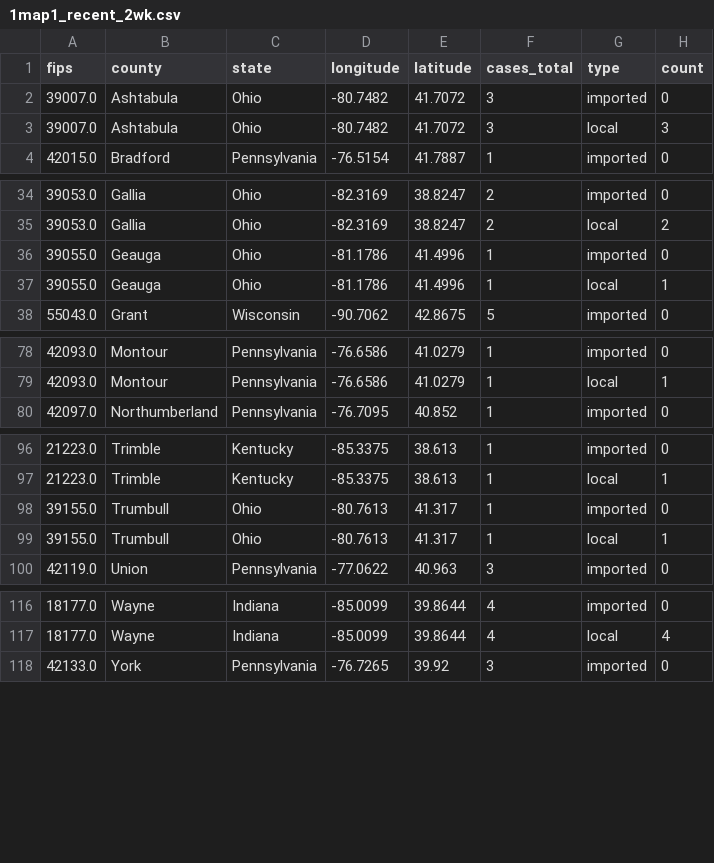
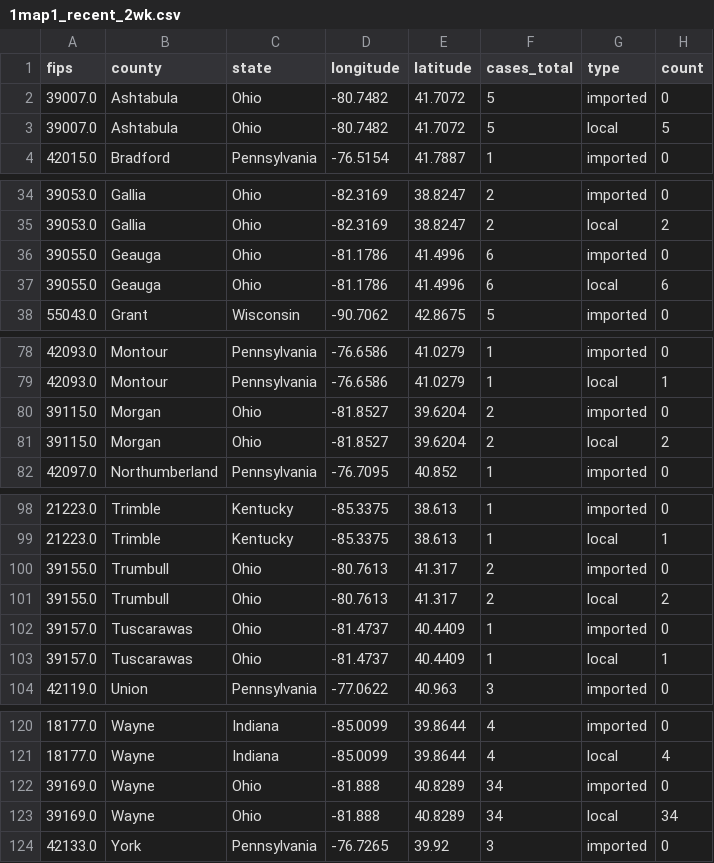
Before and after one commit to CSSEGISandData/measles_tracker_test, a CSV file: GitHub Ready Version/1map1_recent_2wk.csv, drawn as a sheet; only a part is shown, gaps mark what is left out; the diff covers the shown part only.

```diff
--- a/GitHub Ready Version/1map1_recent_2wk.csv
+++ b/GitHub Ready Version/1map1_recent_2wk.csv
@@ -1,4 +1,4 @@
 fips,county,state,longitude,latitude,cases_total,type,count
-39007.0,Ashtabula,Ohio,-80.7482,41.7072,3,imported,0
-39007.0,Ashtabula,Ohio,-80.7482,41.7072,3,local,3
+39007.0,Ashtabula,Ohio,-80.7482,41.7072,5,imported,0
+39007.0,Ashtabula,Ohio,-80.7482,41.7072,5,local,5
 42015.0,Bradford,Pennsylvania,-76.5154,41.7887,1,imported,0
@@ -35,4 +35,4 @@ fips,county,state,longitude,latitude,cases_total,type,count
 39053.0,Gallia,Ohio,-82.3169,38.8247,2,local,2
-39055.0,Geauga,Ohio,-81.1786,41.4996,1,imported,0
-39055.0,Geauga,Ohio,-81.1786,41.4996,1,local,1
+39055.0,Geauga,Ohio,-81.1786,41.4996,6,imported,0
+39055.0,Geauga,Ohio,-81.1786,41.4996,6,local,6
 55043.0,Grant,Wisconsin,-90.7062,42.8675,5,imported,0
@@ -79,2 +79,4 @@ fips,county,state,longitude,latitude,cases_total,type,count
 42093.0,Montour,Pennsylvania,-76.6586,41.0279,1,local,1
+39115.0,Morgan,Ohio,-81.8527,39.6204,2,imported,0
+39115.0,Morgan,Ohio,-81.8527,39.6204,2,local,2
 42097.0,Northumberland,Pennsylvania,-76.7095,40.852,1,imported,0
@@ -97,4 +99,6 @@ fips,county,state,longitude,latitude,cases_total,type,count
 21223.0,Trimble,Kentucky,-85.3375,38.613,1,local,1
-39155.0,Trumbull,Ohio,-80.7613,41.317,1,imported,0
-39155.0,Trumbull,Ohio,-80.7613,41.317,1,local,1
+39155.0,Trumbull,Ohio,-80.7613,41.317,2,imported,0
+39155.0,Trumbull,Ohio,-80.7613,41.317,2,local,2
+39157.0,Tuscarawas,Ohio,-81.4737,40.4409,1,imported,0
+39157.0,Tuscarawas,Ohio,-81.4737,40.4409,1,local,1
 42119.0,Union,Pennsylvania,-77.0622,40.963,3,imported,0
@@ -117,2 +121,4 @@ fips,county,state,longitude,latitude,cases_total,type,count
 18177.0,Wayne,Indiana,-85.0099,39.8644,4,local,4
+39169.0,Wayne,Ohio,-81.888,40.8289,34,imported,0
+39169.0,Wayne,Ohio,-81.888,40.8289,34,local,34
 42133.0,York,Pennsylvania,-76.7265,39.92,3,imported,0
```
Also changed, not shown: 3 edited cells elsewhere in this file, GitHub Ready Version/1map1_last_12mo.csv, GitHub Ready Version/1map1_whole_duration.csv, 12 other files.
